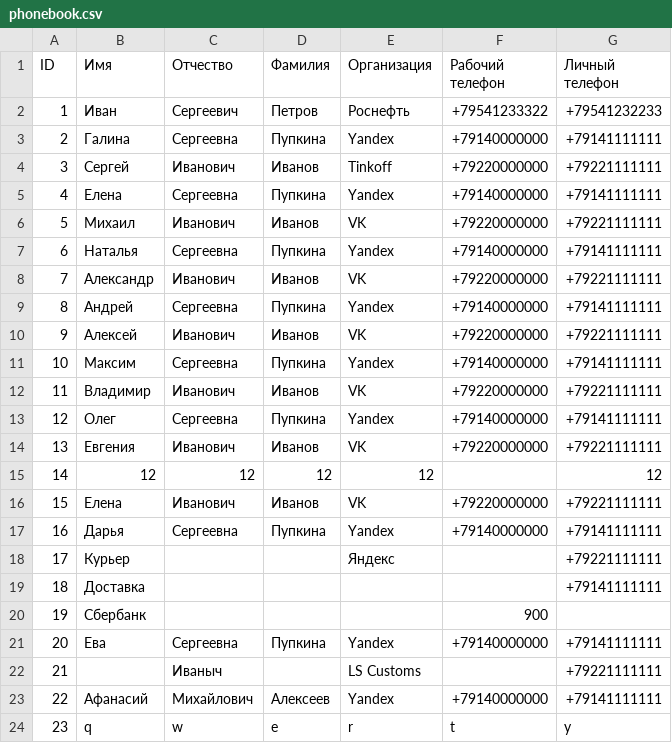
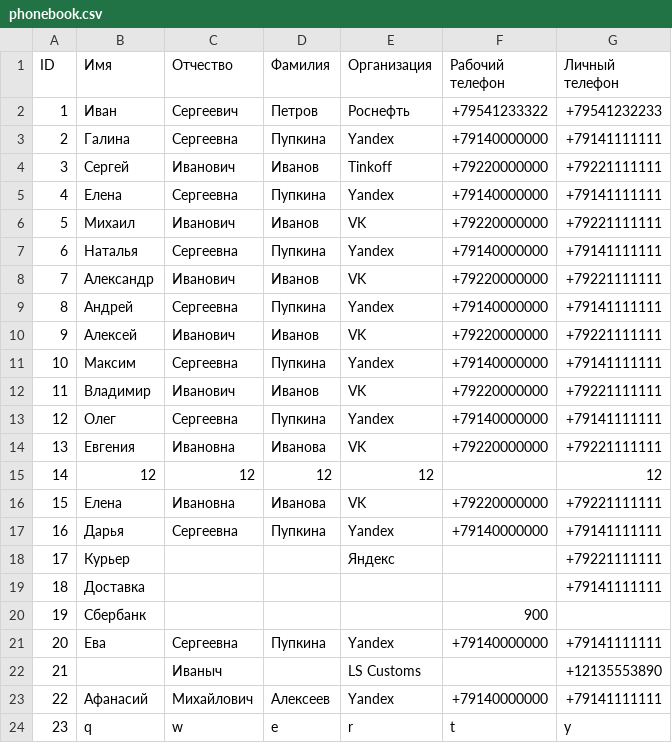
Before and after one commit to JustKappaMan/Phonebook-Interview-Task, a CSV file: phonebook.csv, drawn as a sheet.

```diff
--- a/phonebook.csv
+++ b/phonebook.csv
@@ -13,5 +13,5 @@ ID,Имя,Отчество,Фамилия,Организация,Рабочий
 12,Олег,Сергеевна,Пупкина,Yandex,+79140000000,+79141111111
-13,Евгения,Иванович,Иванов,VK,+79220000000,+79221111111
+13,Евгения,Ивановна,Иванова,VK,+79220000000,+79221111111
 14,12,12,12,12,,12
-15,Елена,Иванович,Иванов,VK,+79220000000,+79221111111
+15,Елена,Ивановна,Иванова,VK,+79220000000,+79221111111
 16,Дарья,Сергеевна,Пупкина,Yandex,+79140000000,+79141111111
@@ -21,3 +21,3 @@ ID,Имя,Отчество,Фамилия,Организация,Рабочий
 20,Ева,Сергеевна,Пупкина,Yandex,+79140000000,+79141111111
-21,,Иваныч,,LS Customs,,+79221111111
+21,,Иваныч,,LS Customs,,+12135553890
 22,Афанасий,Михайлович,Алексеев,Yandex,+79140000000,+79141111111
```
Also changed, not shown: 2 other files.
